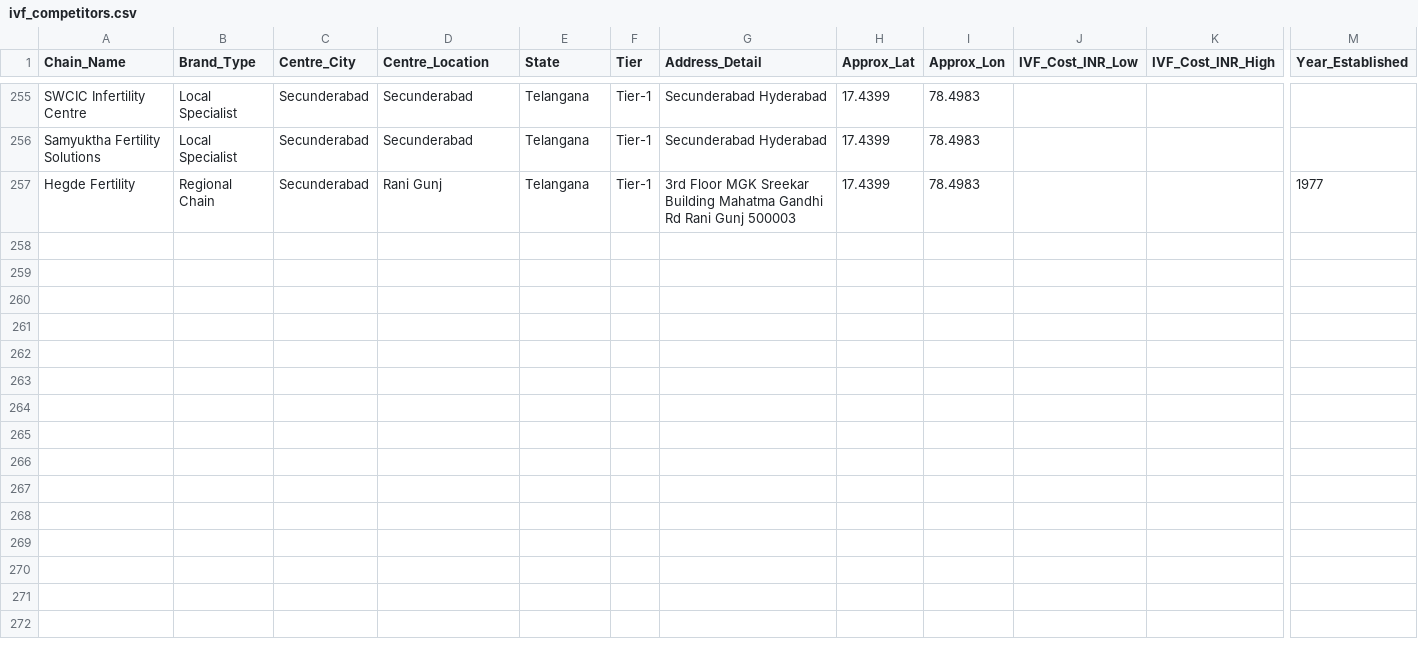
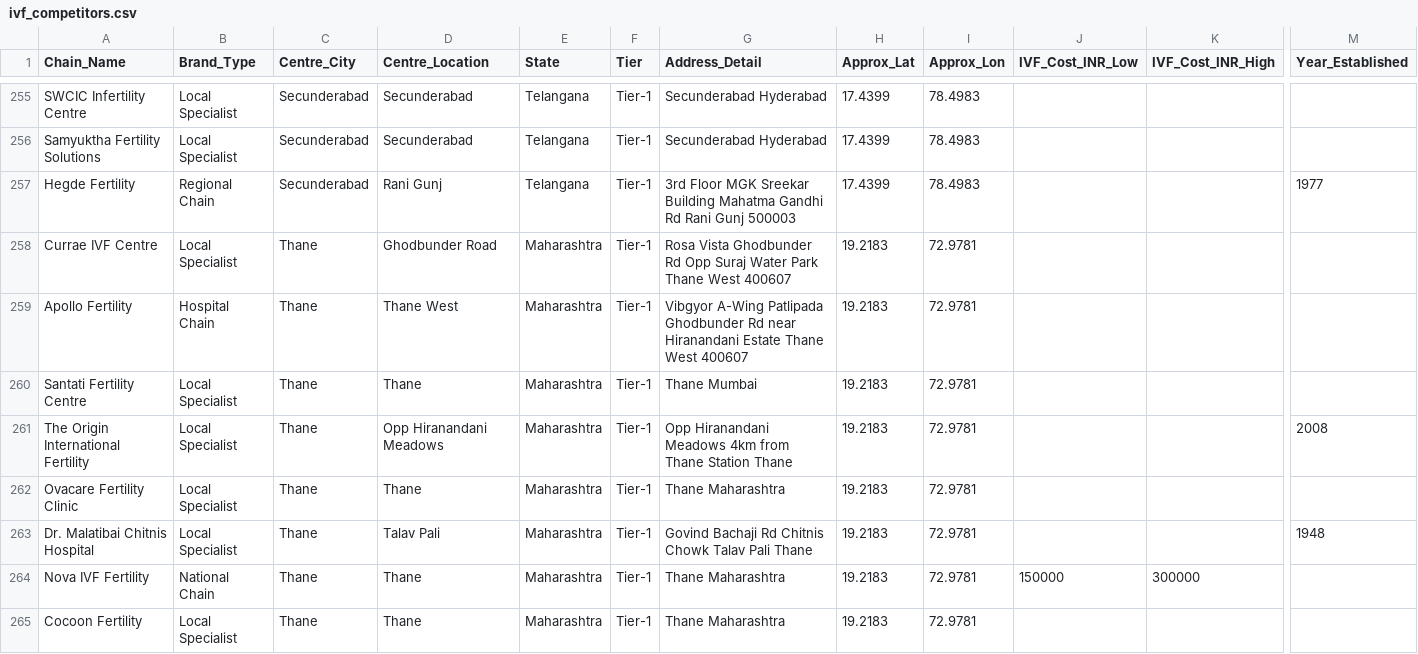
Before and after one commit to chandreshadube-del/gynoveda-market-intel, a CSV file: mis_data/ivf_competitors.csv, drawn as a sheet; only a part is shown, gaps mark what is left out; rows hold the shown columns only; the diff names each change by its address in the sheet, - before the commit and + after, or states it on an @@ line.

```diff
--- a/mis_data/ivf_competitors.csv
+++ b/mis_data/ivf_competitors.csv
+row 258: Currae IVF Centre | Local Specialist | Thane | Ghodbunder Road | Maharashtra | Tier-1 | Rosa Vista Ghodbunder Rd Opp Suraj Water Park Thane West 400607 | 19.2183 | 72.9781
+row 259: Apollo Fertility | Hospital Chain | Thane | Thane West | Maharashtra | Tier-1 | Vibgyor A-Wing Patlipada Ghodbunder Rd near Hiranandani Estate Thane West 400607 | 19.2183 | 72.9781
+row 260: Santati Fertility Centre | Local Specialist | Thane | Thane | Maharashtra | Tier-1 | Thane Mumbai | 19.2183 | 72.9781
+row 261: The Origin International Fertility | Local Specialist | Thane | Opp Hiranandani Meadows | Maharashtra | Tier-1 | Opp Hiranandani Meadows 4km from Thane Station Thane | 19.2183 | 72.9781 |  |  | 2008
+row 262: Ovacare Fertility Clinic | Local Specialist | Thane | Thane | Maharashtra | Tier-1 | Thane Maharashtra | 19.2183 | 72.9781
+row 263: Dr. Malatibai Chitnis Hospital | Local Specialist | Thane | Talav Pali | Maharashtra | Tier-1 | Govind Bachaji Rd Chitnis Chowk Talav Pali Thane | 19.2183 | 72.9781 |  |  | 1948
+row 264: Nova IVF Fertility | National Chain | Thane | Thane | Maharashtra | Tier-1 | Thane Maharashtra | 19.2183 | 72.9781 | 150000 | 300000
+row 265: Cocoon Fertility | Local Specialist | Thane | Thane | Maharashtra | Tier-1 | Thane Maharashtra | 19.2183 | 72.9781
```
Also changed, not shown: mis_data/competitor_proximity.csv.
